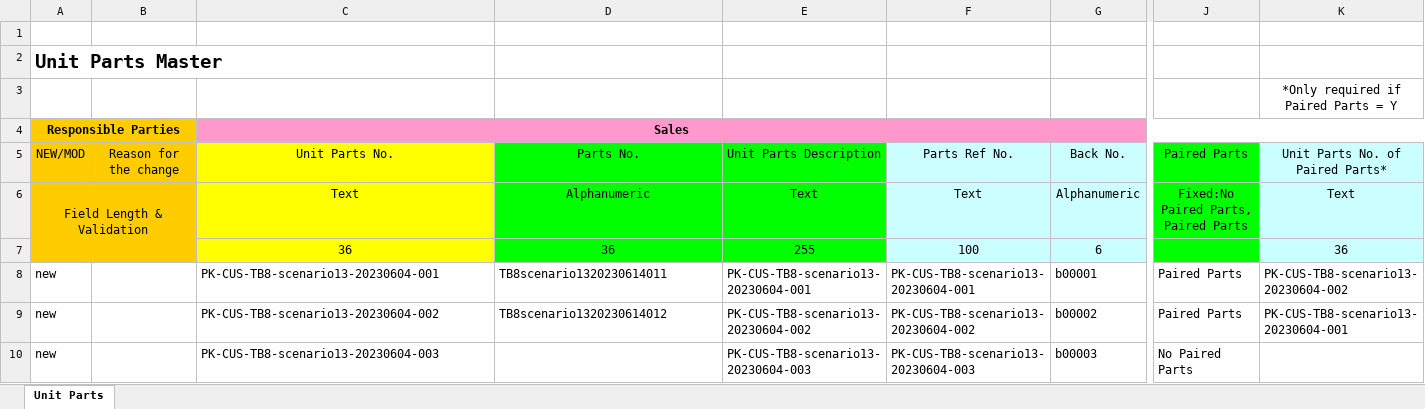
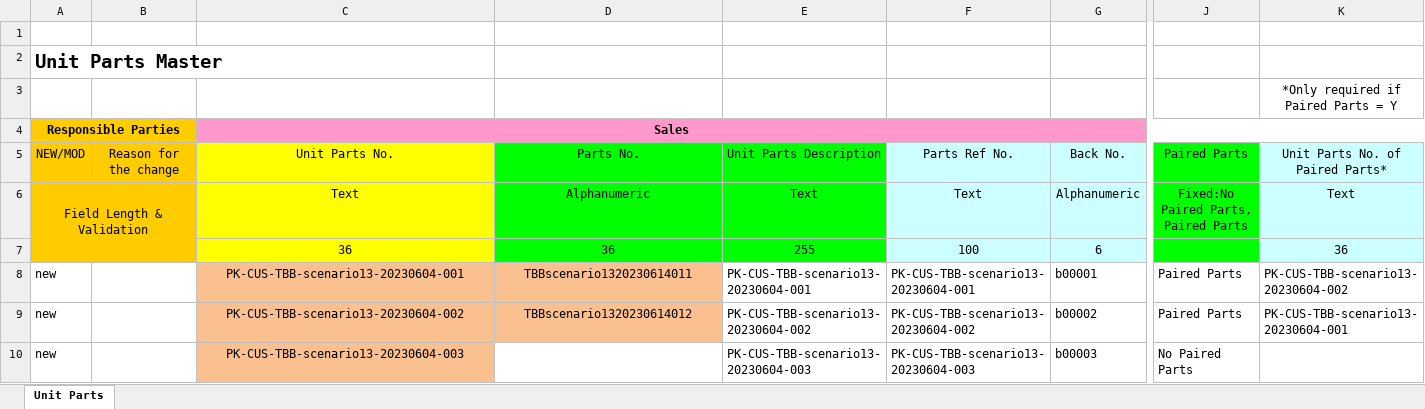
Before and after one commit to SyazwanTestBits/TTAP, an Excel workbook: Excel Files/Scenario 13/TC031/13.0 - TC31 - Create Unit Parts.xlsx, sheet Unit Parts, drawn as a sheet; only a part is shown, gaps mark what is left out; values as stored, in another font and other column widths than the file's, no borders; the diff names each change by its address in the sheet, - before the commit and + after, or states it on an @@ line.

```diff
--- a/Excel Files/Scenario 13/TC031/13.0 - TC31 - Create Unit Parts.xlsx (sheet Unit Parts)
+++ b/Excel Files/Scenario 13/TC031/13.0 - TC31 - Create Unit Parts.xlsx (sheet Unit Parts)
-C8: PK-CUS-TB8-scenario13-20230604-001
+C8: PK-CUS-TBB-scenario13-20230604-001
@@ C8:D9 fill: none → #FAC090, alignment: left → center @@
-D8: TB8scenario1320230614011
+D8: TBBscenario1320230614011
-E8: PK-CUS-TB8-scenario13-20230604-001
+E8: PK-CUS-TBB-scenario13-20230604-001
-F8: PK-CUS-TB8-scenario13-20230604-001
+F8: PK-CUS-TBB-scenario13-20230604-001
-K8: PK-CUS-TB8-scenario13-20230604-002
+K8: PK-CUS-TBB-scenario13-20230604-002
-C9: PK-CUS-TB8-scenario13-20230604-002
+C9: PK-CUS-TBB-scenario13-20230604-002
-D9: TB8scenario1320230614012
+D9: TBBscenario1320230614012
-E9: PK-CUS-TB8-scenario13-20230604-002
+E9: PK-CUS-TBB-scenario13-20230604-002
-F9: PK-CUS-TB8-scenario13-20230604-002
+F9: PK-CUS-TBB-scenario13-20230604-002
-K9: PK-CUS-TB8-scenario13-20230604-001
+K9: PK-CUS-TBB-scenario13-20230604-001
-C10: PK-CUS-TB8-scenario13-20230604-003
+C10: PK-CUS-TBB-scenario13-20230604-003
@@ C10 fill: none → #FAC090, alignment: left → center @@
-E10: PK-CUS-TB8-scenario13-20230604-003
+E10: PK-CUS-TBB-scenario13-20230604-003
-F10: PK-CUS-TB8-scenario13-20230604-003
+F10: PK-CUS-TBB-scenario13-20230604-003
```
Also changed, not shown: Excel Files/Scenario 10/S10-TC043-Upload WIP Adjustment.xlsx, Excel Files/Scenario 13/TC035/13.0 - TC35 - Contract Parts Info.xlsx, 52 other files.
